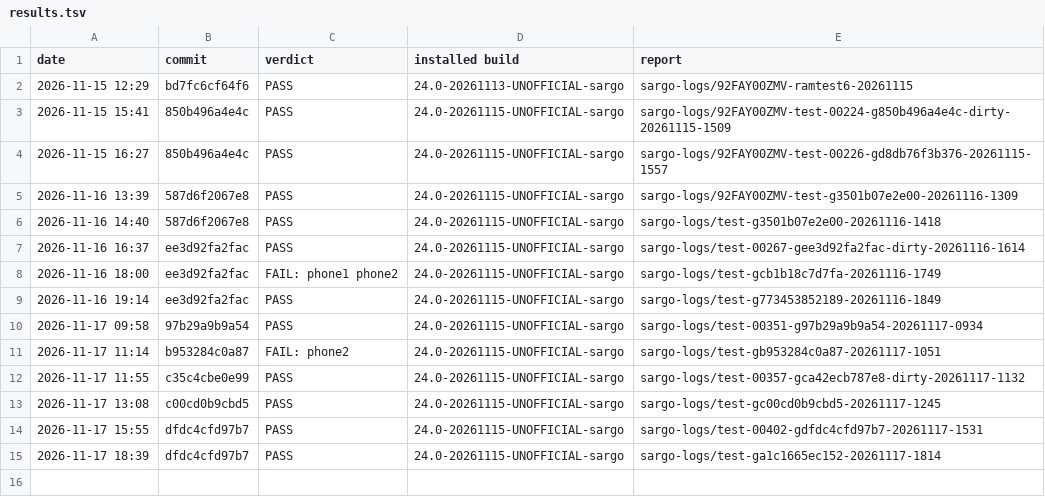
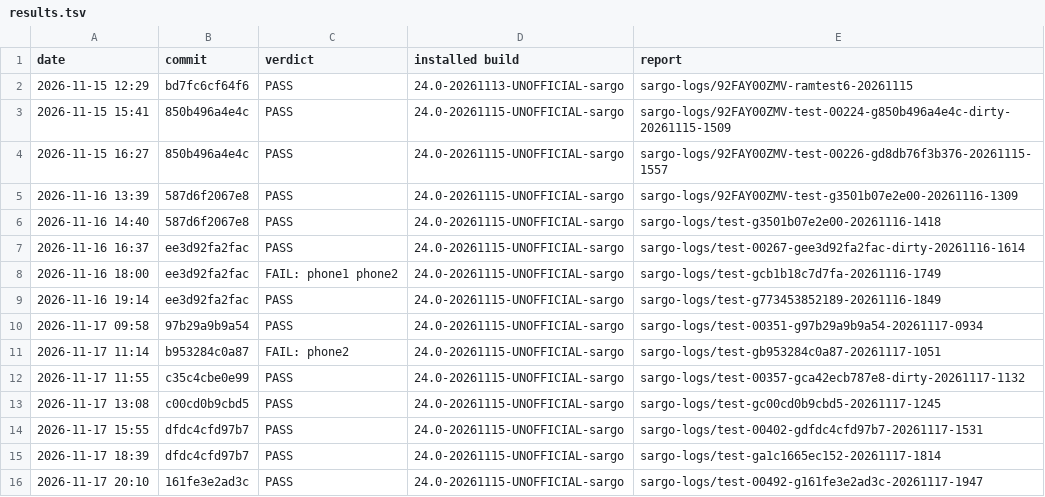
Before and after one commit to xbill9/android_kernel_google_msm-4.9, a TSV file: backport-tools/lineage-24.0/boot-test/results.tsv, drawn as a sheet.

Commit message:
boot-test: sargo-test PASS on 161fe3e2ad3c

```diff
--- a/backport-tools/lineage-24.0/boot-test/results.tsv
+++ b/backport-tools/lineage-24.0/boot-test/results.tsv
@@ -15 +15,2 @@ date	commit	verdict	installed build	report
 2026-11-17 18:39	dfdc4cfd97b7	PASS	24.0-20261115-UNOFFICIAL-sargo	sargo-logs/test-ga1c1665ec152-20261117-1814
+2026-11-17 20:10	161fe3e2ad3c	PASS	24.0-20261115-UNOFFICIAL-sargo	sargo-logs/test-00492-g161fe3e2ad3c-20261117-1947
```
